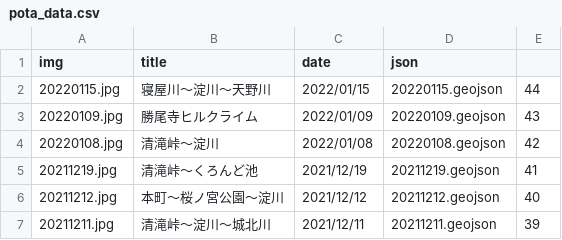
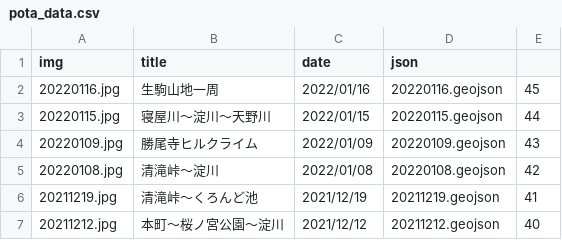
Before and after one commit to termat/potaling, a CSV file: pota_data.csv, drawn as a sheet; only a part is shown; the shorter side is filled out with more unchanged rows; the diff names each change by its address in the sheet, - before the commit and + after, or states it on an @@ line.

```diff
--- a/pota_data.csv
+++ b/pota_data.csv
+row 2: 20220116.jpg | 生駒山地一周 | 2022/01/16 | 20220116.geojson | 45
```
Also changed, not shown: 2 other files.
